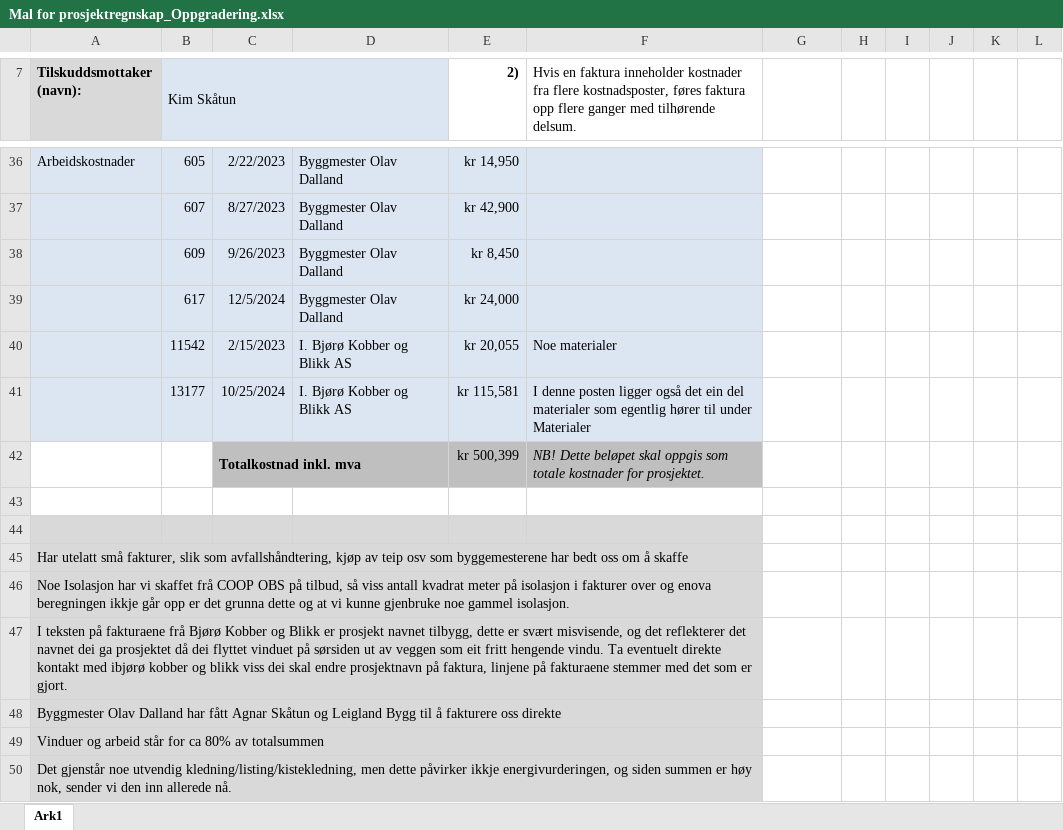
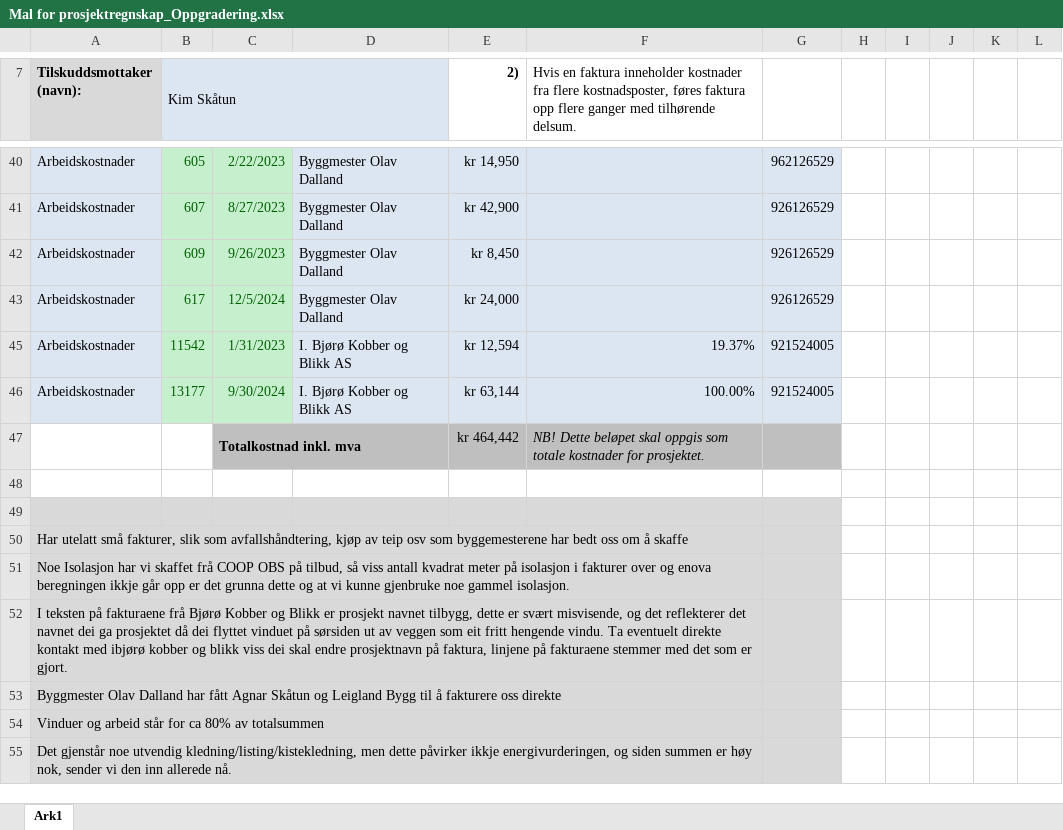
Before and after one commit to skatun/klubben, an Excel workbook: Enova/Mal for prosjektregnskap_Oppgradering.xlsx, sheet Ark1, drawn as a sheet; only a part is shown, gaps mark what is left out; values as stored, in another font and other column widths than the file's, no borders; charts and pictures and table styles not drawn; removed rows and columns are numbered as before the commit, all else as after; the diff covers the shown part only; the diff names each change by its address in the sheet, - before the commit and + after, or states it on an @@ line.

```diff
--- a/Enova/Mal for prosjektregnskap_Oppgradering.xlsx (sheet Ark1)
+++ b/Enova/Mal for prosjektregnskap_Oppgradering.xlsx (sheet Ark1)
@@ B40:C43 fill: #DCE6F2 → #C6EFCE, text colour: black → #006100 @@
-G40: (empty)
+G40: 962126529
-G40:G43 fill: none
+G40:G43 fill: #DCE6F2
-A41:A43 (Tilskuddsmottaker (navn):): (empty)
+A41:A43 (Tilskuddsmottaker (navn):): Arbeidskostnader
-G41:G43: (empty)
+G41:G43: 926126529
-row 40:  | 11542 | 2/15/2023 | I. Bjørø Kobber og Blikk AS | kr 20,055 | Noe materialer
-row 41:  | 13177 | 10/25/2024 | I. Bjørø Kobber og Blikk AS | kr 115,581 | I denne posten ligger også det ein del materialer som egentlig hører til under Materialer
+row 45: Arbeidskostnader | 11542 | 1/31/2023 | I. Bjørø Kobber og Blikk AS | kr 12,594 | 19.37% | 921524005
+row 46: Arbeidskostnader | 13177 | 9/30/2024 | I. Bjørø Kobber og Blikk AS | kr 63,144 | 100.00% | 921524005
-E47 (2)): kr 500,399
+E47 (2)): kr 464,442
-G47 fill: none
+G47 fill: #BFBFBF
-G49:G55 fill: none
+G49:G55 fill: #D9D9D9
```
Also changed, not shown: 24 removed rows, 2 edited cells and cell formats elsewhere in this sheet, hidden cells, Expenses/OlavDalland/Faktura605 Kim Skåtun.xlsx, 31 other files.
